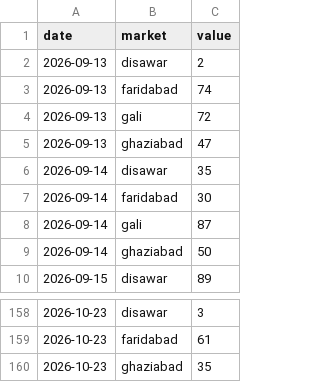
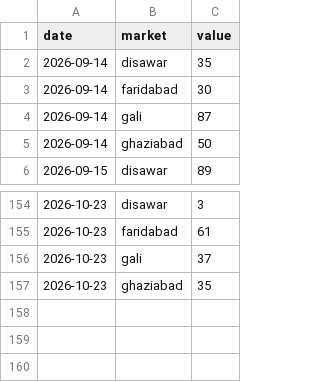
Before and after one commit to vaibhavkumar-WPDEV/predict-satta, a CSV file: data/raw/satta-king-fast.csv, drawn as a sheet; only a part is shown, gaps mark what is left out; removed rows and columns are numbered as before the commit, all else as after; the diff names each change by its address in the sheet, - before the commit and + after, or states it on an @@ line.

```diff
--- a/data/raw/satta-king-fast.csv
+++ b/data/raw/satta-king-fast.csv
-row 2: 2026-09-13 | disawar | 2
-row 3: 2026-09-13 | faridabad | 74
-row 4: 2026-09-13 | gali | 72
-row 5: 2026-09-13 | ghaziabad | 47
+row 156: 2026-10-23 | gali | 37
```
Also changed, not shown: data/raw/satta-xpress.csv, data/raw/sattacom.csv, 4 other files.
